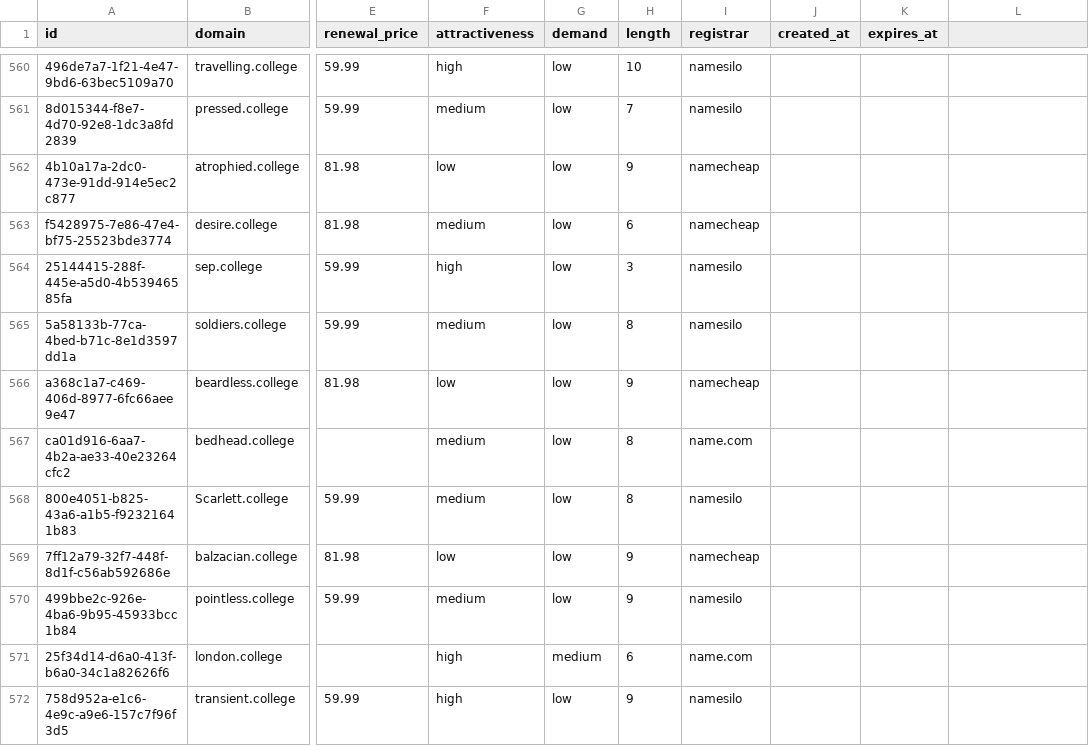
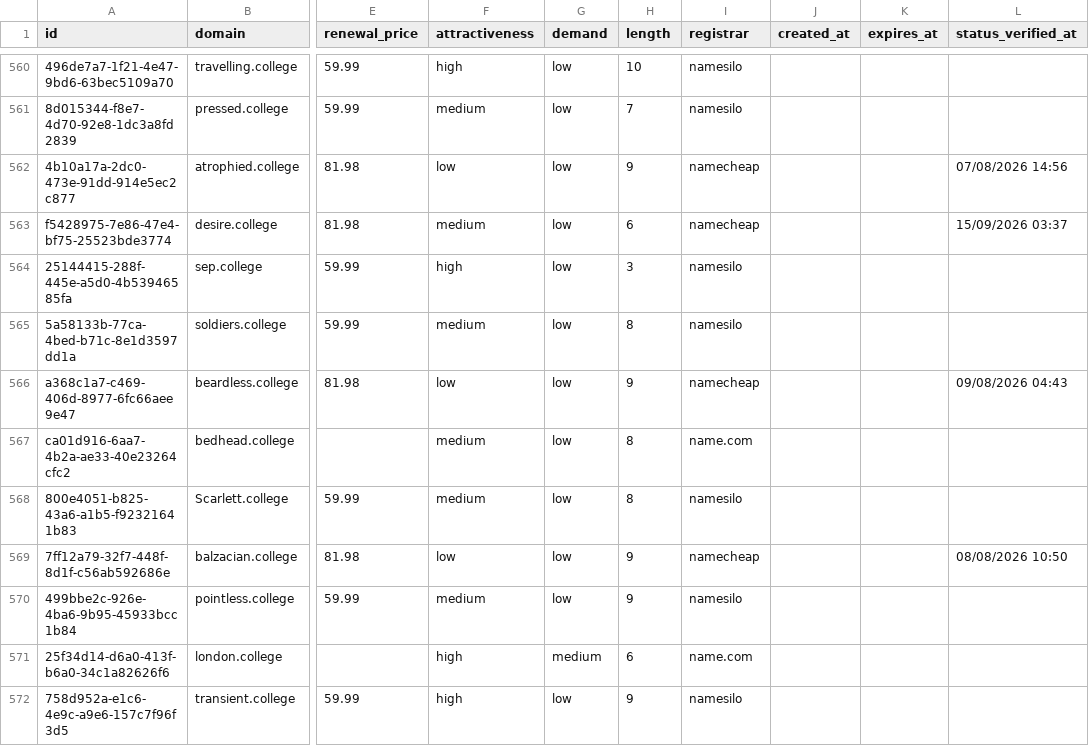
Before and after one commit to UniqueDomains/college-oneword-domains, a CSV file: college.csv, drawn as a sheet; only a part is shown, gaps mark what is left out; the diff covers the shown part only; the diff names each change by its address in the sheet, - before the commit and + after, or states it on an @@ line.

```diff
--- a/college.csv
+++ b/college.csv
-L1: (empty)
+L1: status_verified_at
-L562 (status_verified_at): (empty)
+L562 (status_verified_at): 07/08/2026 14:56
-L563 (status_verified_at): (empty)
+L563 (status_verified_at): 15/09/2026 03:37
-L566 (status_verified_at): (empty)
+L566 (status_verified_at): 09/08/2026 04:43
-L569 (status_verified_at): (empty)
+L569 (status_verified_at): 08/08/2026 10:50
```
Also changed, not shown: 141 edited cells elsewhere in this file, 6 other files.
